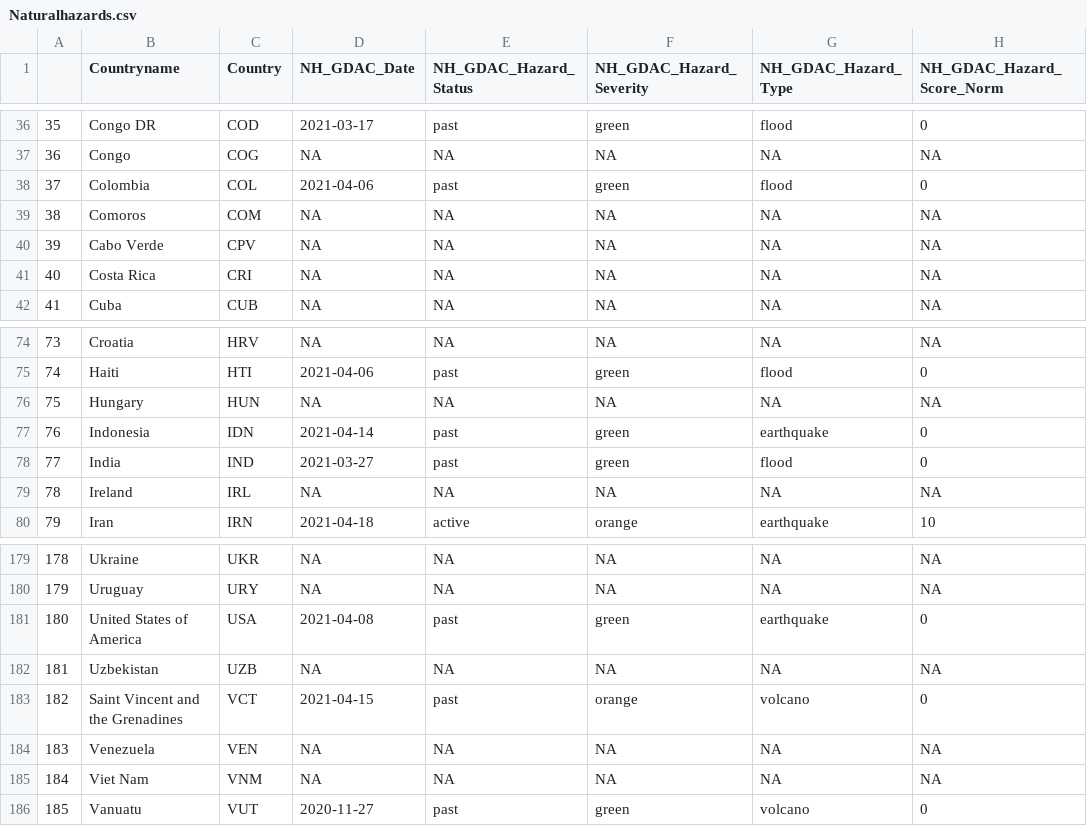
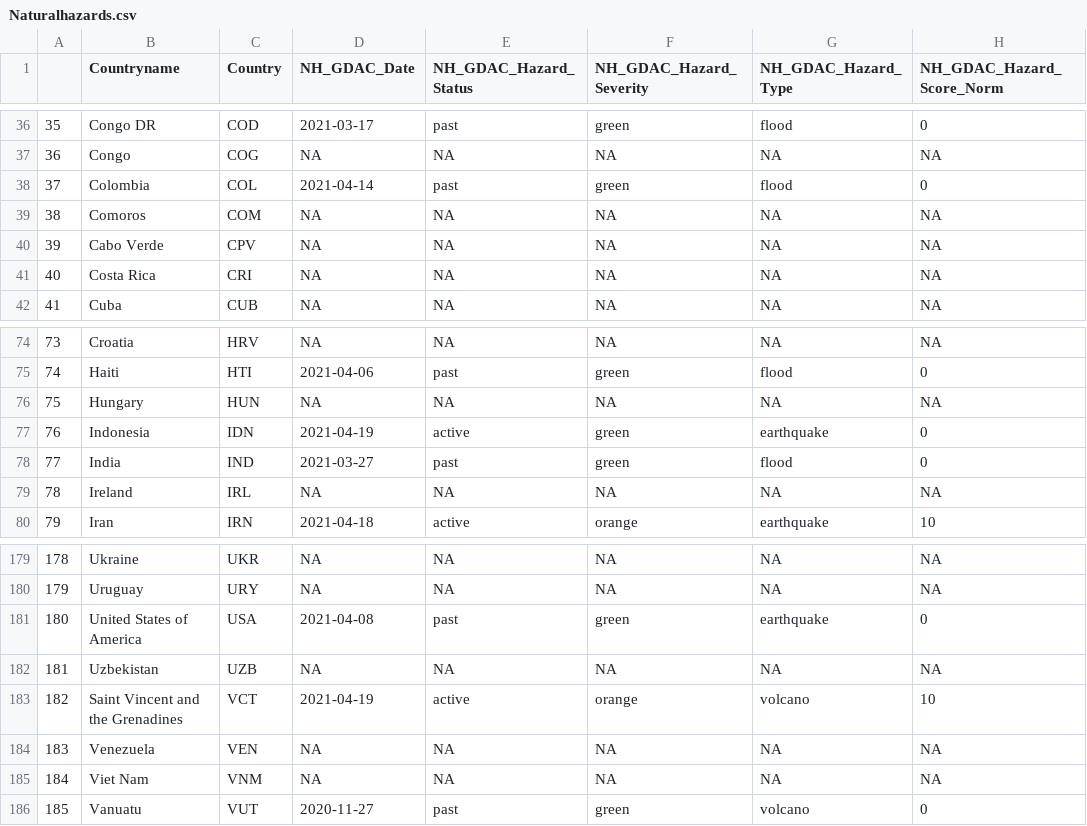
Before and after one commit to ljonestz/compoundriskdata, a CSV file: Risk_sheets/Naturalhazards.csv, drawn as a sheet; only a part is shown, gaps mark what is left out; the diff names each change by its address in the sheet, - before the commit and + after, or states it on an @@ line.

```diff
--- a/Risk_sheets/Naturalhazards.csv
+++ b/Risk_sheets/Naturalhazards.csv
-D38 (NH_GDAC_Date): 2021-04-06
+D38 (NH_GDAC_Date): 2021-04-14
-D77 (NH_GDAC_Date): 2021-04-14
+D77 (NH_GDAC_Date): 2021-04-19
-E77 (NH_GDAC_Hazard_Status): past
+E77 (NH_GDAC_Hazard_Status): active
-D183 (NH_GDAC_Date): 2021-04-15
+D183 (NH_GDAC_Date): 2021-04-19
-E183 (NH_GDAC_Hazard_Status): past
+E183 (NH_GDAC_Hazard_Status): active
-H183 (NH_GDAC_Hazard_Score_Norm): 0
+H183 (NH_GDAC_Hazard_Score_Norm): 10
```
Also changed, not shown: Indicator_dataset/gdaclistnormalised.csv, Indicator_dataset/inform_covid_warning.csv, 4 other files.
